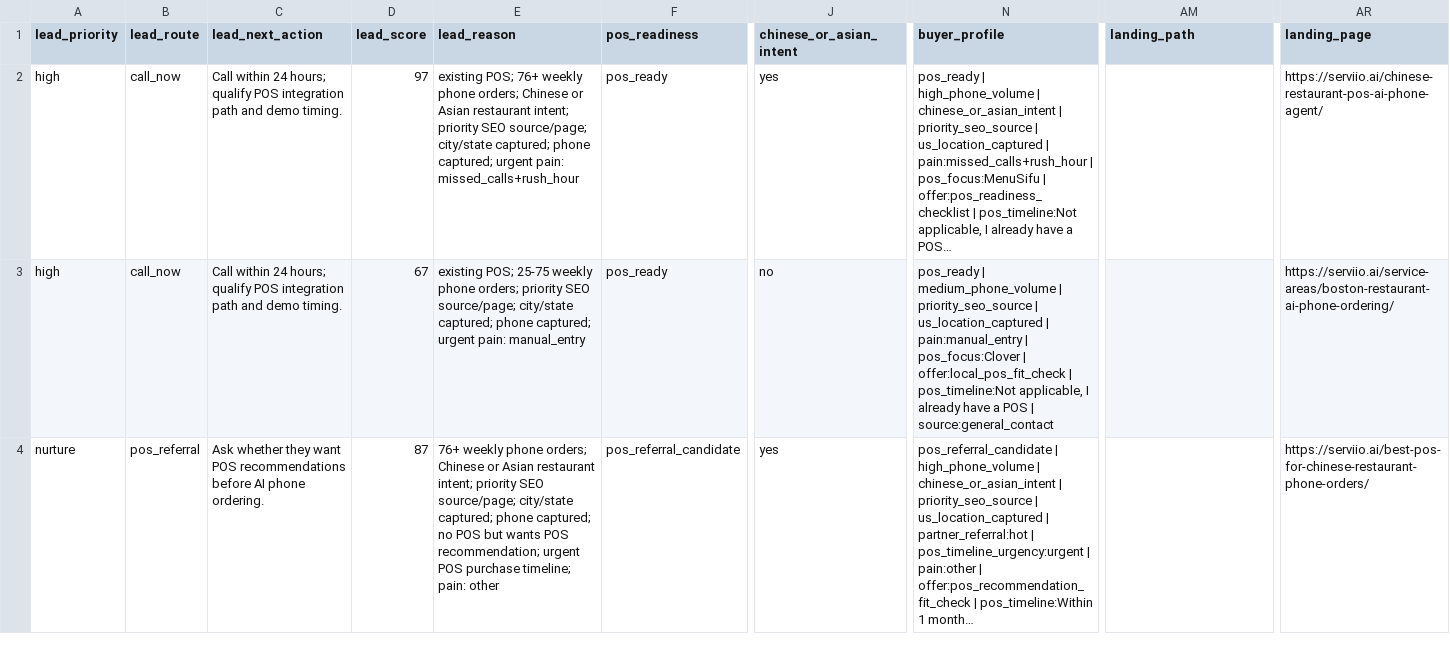
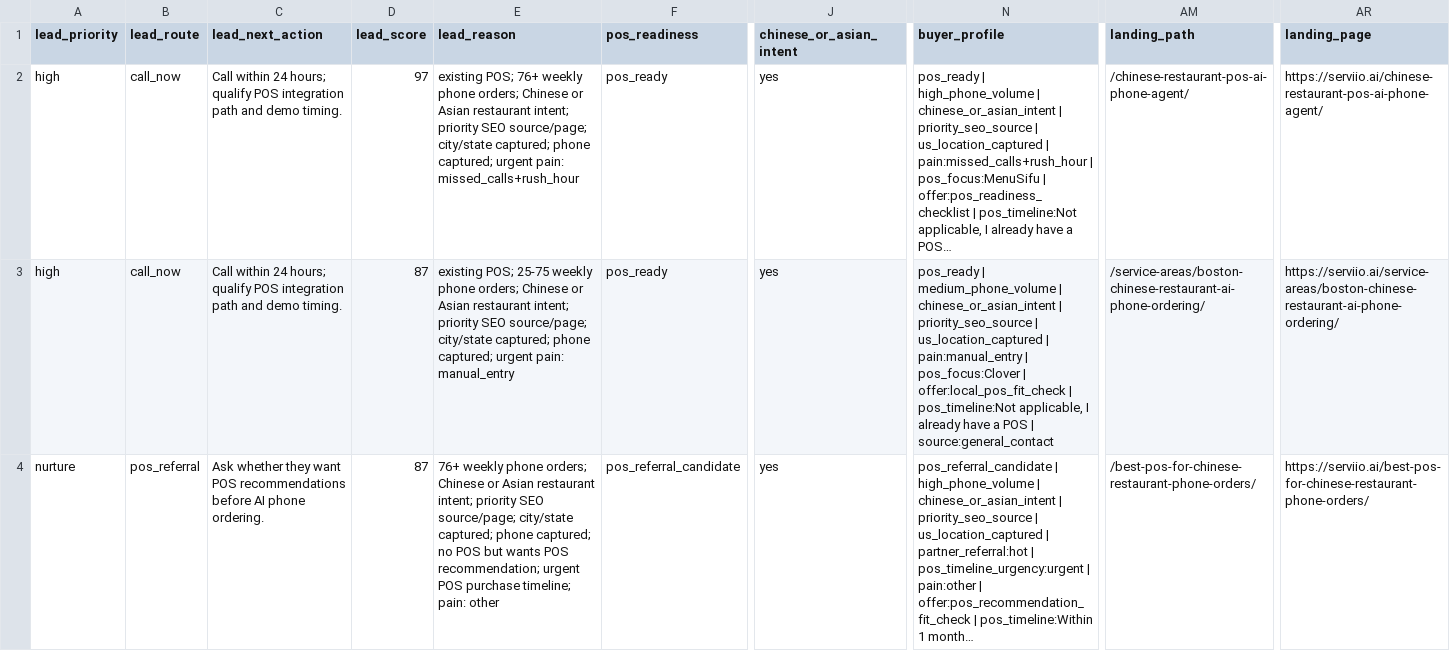
Before and after one commit to kevinliujunyang/serviio-website, a CSV file: docs/sample-scored-leads.csv, drawn as a sheet; only a part is shown, gaps mark what is left out; long unchanged cells end in …; the diff covers the shown part only; the diff names each change by its address in the sheet, - before the commit and + after, or states it on an @@ line.

Commit message:
Derive lead landing paths from URLs

```diff
--- a/docs/sample-scored-leads.csv
+++ b/docs/sample-scored-leads.csv
-AM2 (landing_path): (empty)
+AM2 (landing_path): /chinese-restaurant-pos-ai-phone-agent/
-D3 (lead_score): 67
+D3 (lead_score): 87
-E3 (lead_reason): …phone orders; priority SEO…
+E3 (lead_reason): …phone orders; Chinese or Asian restaurant intent; priority SEO…
-J3 (chinese_or_asian_intent): no
+J3 (chinese_or_asian_intent): yes
-N3 (buyer_profile): …medium_phone_volume | priority_seo_source |…
+N3 (buyer_profile): …medium_phone_volume | chinese_or_asian_intent | priority_seo_source |…
-AM3 (landing_path): (empty)
+AM3 (landing_path): /service-areas/boston-chinese-restaurant-ai-phone-ordering/
-AR3 (landing_page): https://serviio.ai/service-areas/boston-restaurant-ai-phone-ordering/
+AR3 (landing_page): https://serviio.ai/service-areas/boston-chinese-restaurant-ai-phone-ordering/
-AM4 (landing_path): (empty)
+AM4 (landing_path): /best-pos-for-chinese-restaurant-phone-orders/
```
Also changed, not shown: 2 edited cells elsewhere in this file, docs/sample-customer-proof-followups.csv, docs/sample-demo-leads.csv, 4 other files.
